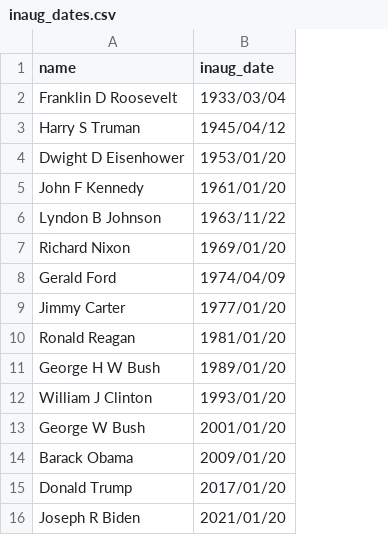
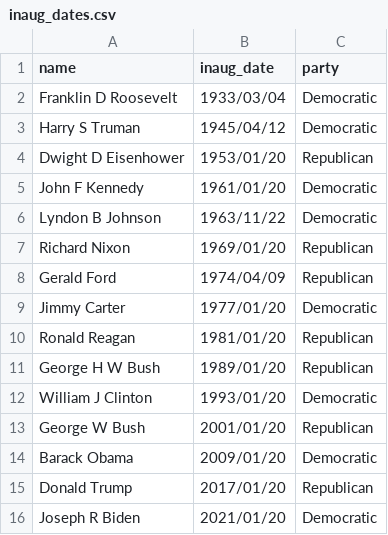
Before and after one commit to sporanges/exec_orders, a CSV file: inaug_dates.csv, drawn as a sheet; the diff names each change by its address in the sheet, - before the commit and + after, or states it on an @@ line.

```diff
--- a/inaug_dates.csv
+++ b/inaug_dates.csv
+column C (party), rows 2-16: Democratic | Democratic | Republican | Democratic | Democratic | Republican | Republican | Democratic | Republican | Republican | Democratic | Republican | Democratic | Republican | Democratic
```
Also changed, not shown: 2 other files.
